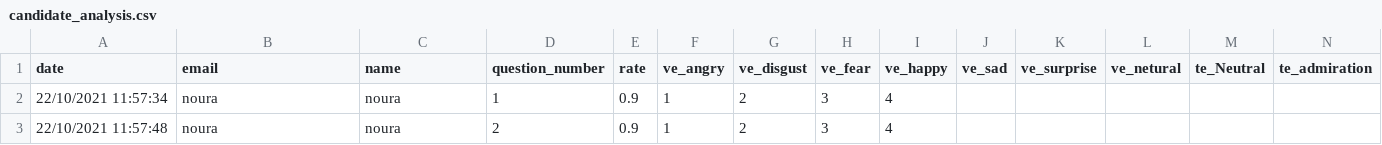
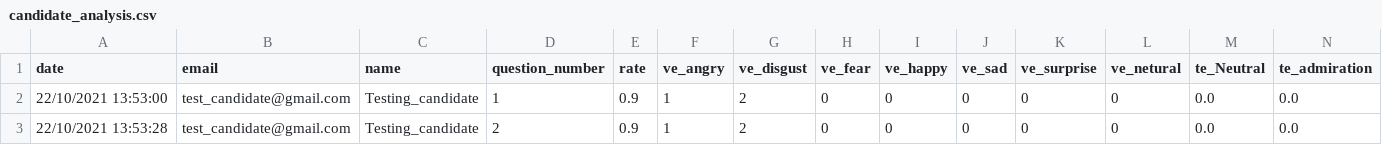
Before and after one commit to shamshegab/hackalytics, a CSV file: candidate_analysis.csv, drawn as a sheet; only a part is shown; removed rows and columns are numbered as before the commit, all else as after; rows hold the shown columns only; the diff names each change by its address in the sheet, - before the commit and + after, or states it on an @@ line.

```diff
--- a/candidate_analysis.csv
+++ b/candidate_analysis.csv
-row 2: 22/10/2021 11:57:34 | noura | noura | 1 | 0.9 | 1 | 2 | 3 | 4
-row 3: 22/10/2021 11:57:48 | noura | noura | 2 | 0.9 | 1 | 2 | 3 | 4
+row 2: 22/10/2021 13:53:00 | test_candidate@gmail.com | Testing_candidate | 1 | 0.9 | 1 | 2 | 0 | 0 | 0 | 0 | 0 | 0.0 | 0.0
+row 3: 22/10/2021 13:53:28 | test_candidate@gmail.com | Testing_candidate | 2 | 0.9 | 1 | 2 | 0 | 0 | 0 | 0 | 0 | 0.0 | 0.0
```
Also changed, not shown: 5 other files.
